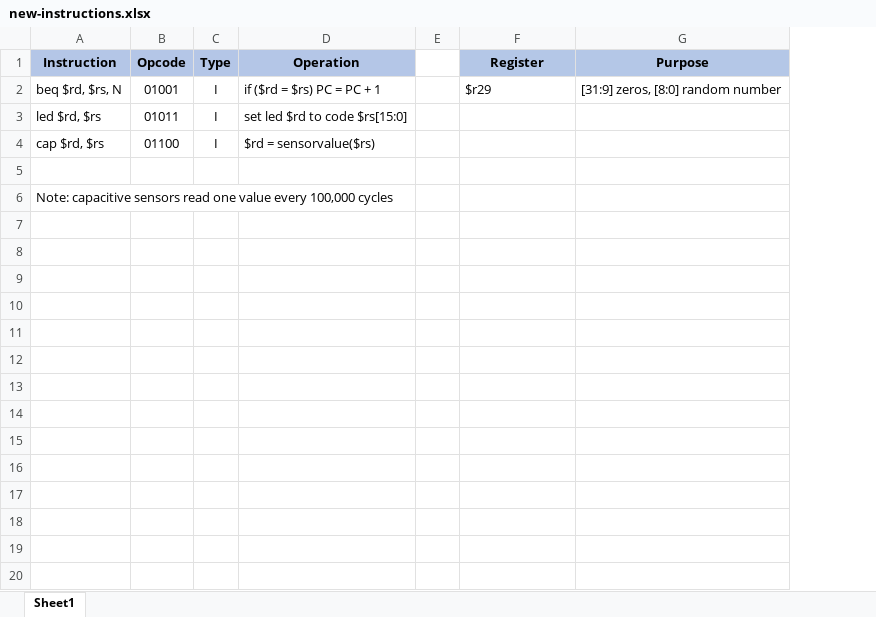
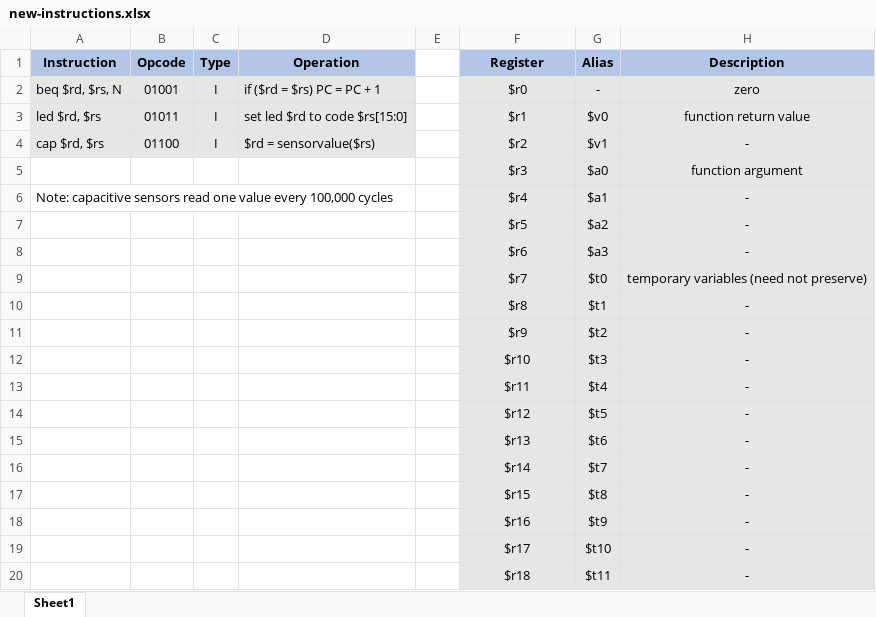
Before and after one commit to tran-d/FPGA-Whack-A-Mole, an Excel workbook: documents/new-instructions.xlsx, sheet Sheet1, drawn as a sheet; only a part is shown; values as stored, in another font and other column widths than the file's, no borders; removed rows and columns are numbered as before the commit, all else as after; the diff covers the shown part only; the diff names each change by its address in the sheet, - before the commit and + after, or states it on an @@ line.

Commit message:
added special register standards

```diff
--- a/documents/new-instructions.xlsx (sheet Sheet1)
+++ b/documents/new-instructions.xlsx (sheet Sheet1)
-column G (Purpose), row 2: [31:9] zeros, [8:0] random number
+column G (Alias), rows 2-6: - | $v0 | $v1 | $a0 | $a1
+column H (Description), rows 2-6: zero | function return value | - | function argument | -
-A2:D4 fill: none
+A2:D4 fill: #E7E6E6
-F2 (Register): $r29
+F2 (Register): $r0
-F2:F6 fill: none
+F2:F6 fill: #E7E6E6
-F2 alignment: left
+F2 alignment: center
-F3 (Register): (empty)
+F3 (Register): $r1
-F4 (Register): (empty)
+F4 (Register): $r2
-row 5: (empty)
+row 5:  |  |  |  |  | $r3 | $a0 | function argument
-F6 (Register): (empty)
+F6 (Register): $r4
+row 7:  |  |  |  |  | $r5 | $a2 | -
+row 8:  |  |  |  |  | $r6 | $a3 | -
+row 9:  |  |  |  |  | $r7 | $t0 | temporary variables (need not preserve)
+row 10:  |  |  |  |  | $r8 | $t1 | -
+row 11:  |  |  |  |  | $r9 | $t2 | -
+row 12:  |  |  |  |  | $r10 | $t3 | -
+row 13:  |  |  |  |  | $r11 | $t4 | -
+row 14:  |  |  |  |  | $r12 | $t5 | -
+row 15:  |  |  |  |  | $r13 | $t6 | -
+row 16:  |  |  |  |  | $r14 | $t7 | -
+row 17:  |  |  |  |  | $r15 | $t8 | -
+row 18:  |  |  |  |  | $r16 | $t9 | -
+row 19:  |  |  |  |  | $r17 | $t10 | -
+row 20:  |  |  |  |  | $r18 | $t11 | -
```
Also changed, not shown: 13 added rows elsewhere in this sheet.
